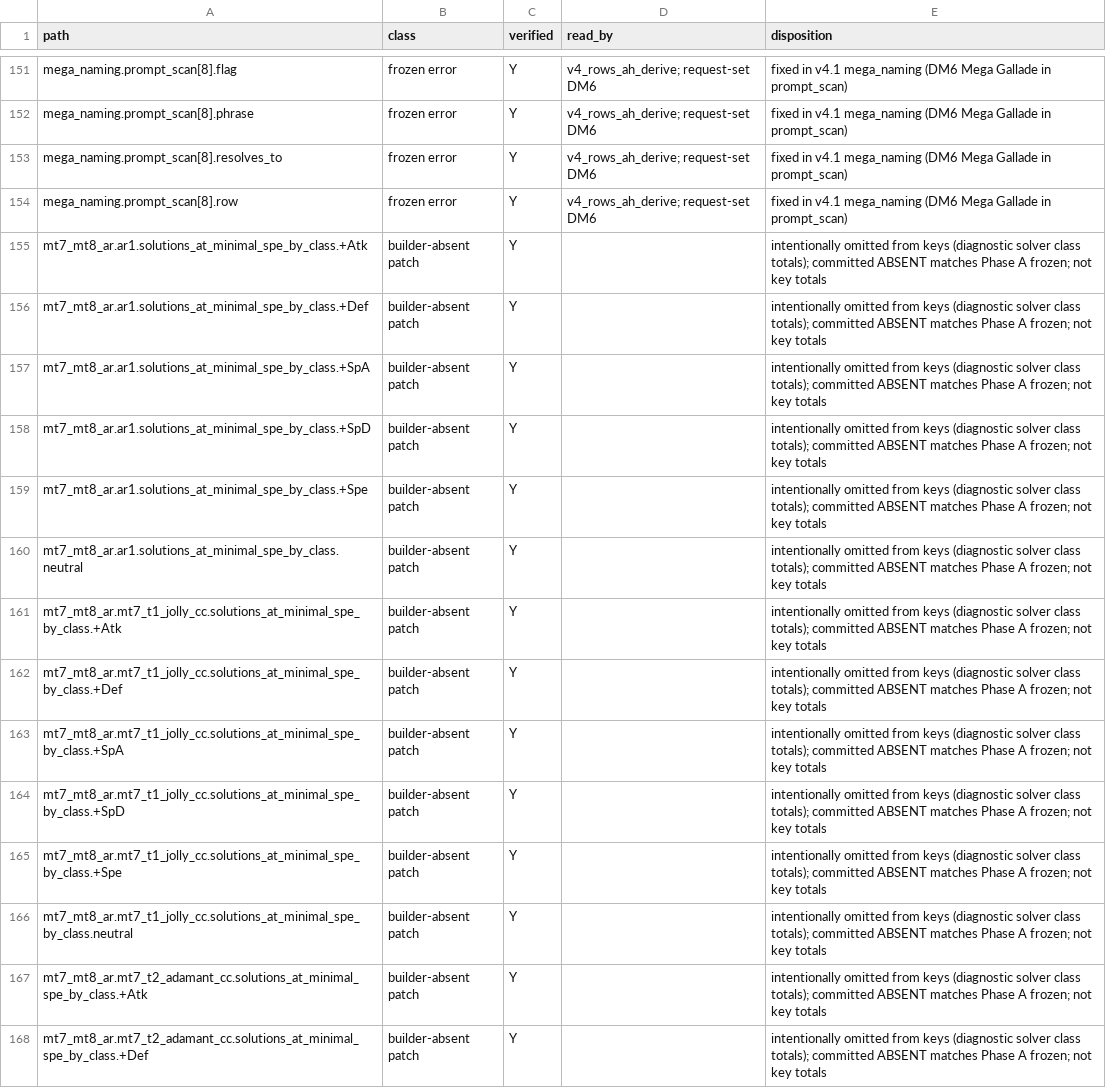
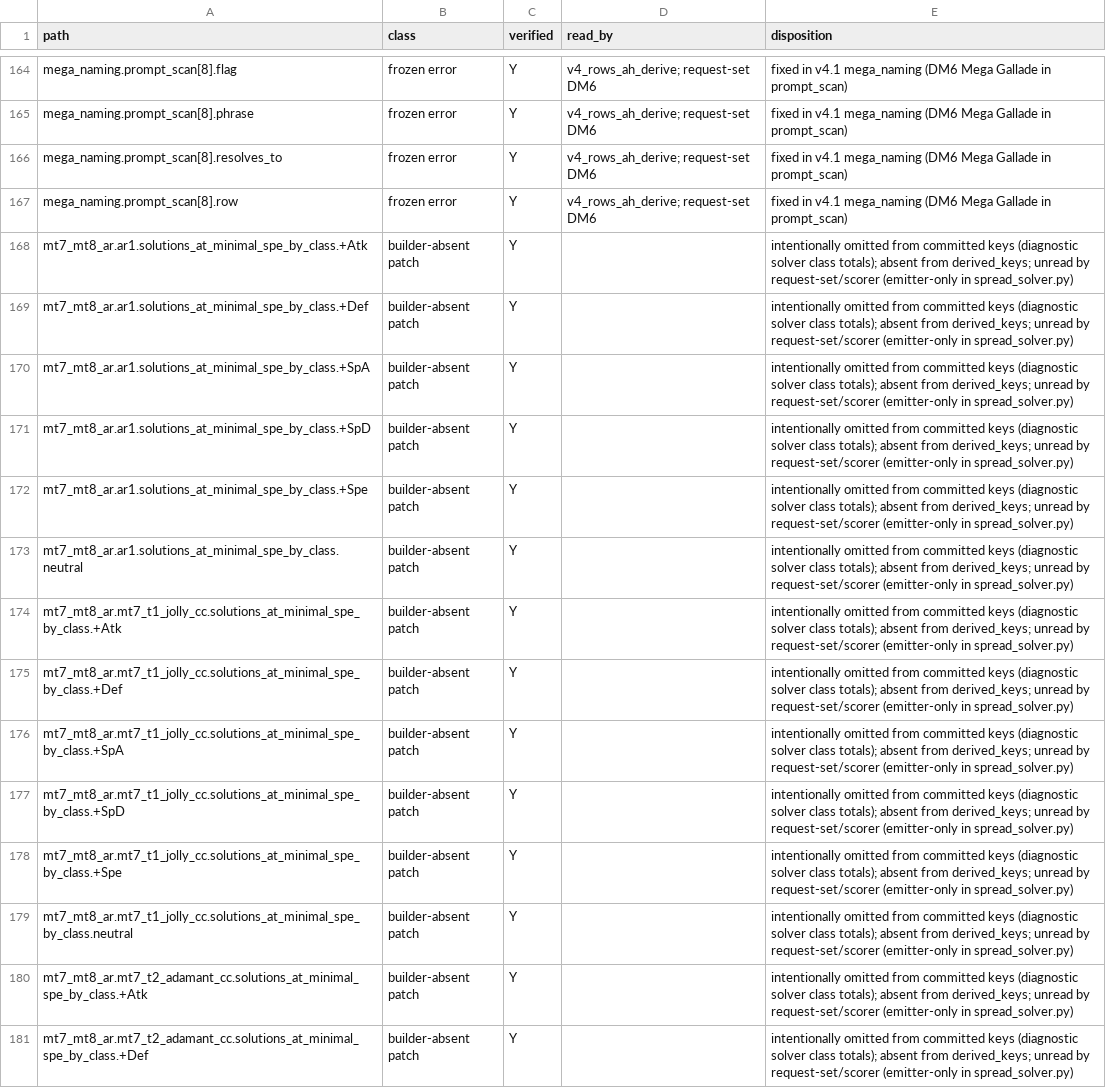
Before and after one commit to vuhcl/pokemon-champions-agents, a TSV file: scripts/eval/part_g_v4/key_artifacts/leaf_disposition_v41.tsv, drawn as a sheet; only a part is shown, gaps mark what is left out; addresses are those after the commit; the diff covers the shown part only; the diff names each change by its address in the sheet, - before the commit and + after, or states it on an @@ line.

```diff
--- a/scripts/eval/part_g_v4/key_artifacts/leaf_disposition_v41.tsv
+++ b/scripts/eval/part_g_v4/key_artifacts/leaf_disposition_v41.tsv
-E168:E181 (disposition): …omitted from keys (diagnostic solver class totals); committed ABSENT matches Phase A frozen; not key totals
+E168:E181 (disposition): …omitted from committed keys (diagnostic solver class totals); absent from derived_keys; unread by request-set/scorer (emitter-only in spread_solver.py)
```
Also changed, not shown: 14 added rows and 35 edited cells elsewhere in this file, 7 other files.
